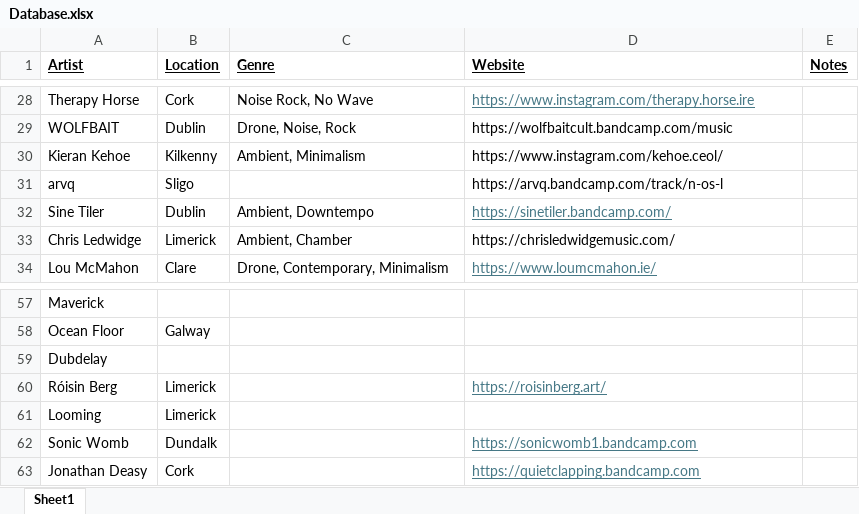
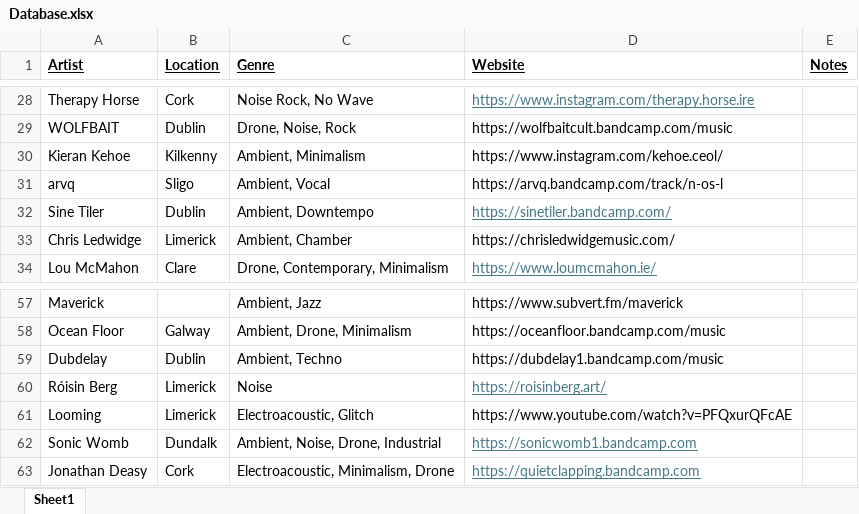
Before and after one commit to less-air/noise-island, an Excel workbook: Database.xlsx, sheet Sheet1, drawn as a sheet; only a part is shown, gaps mark what is left out; values as stored, in another font and other column widths than the file's, no borders; the diff covers the shown part only; the diff names each change by its address in the sheet, - before the commit and + after, or states it on an @@ line.

```diff
--- a/Database.xlsx (sheet Sheet1)
+++ b/Database.xlsx (sheet Sheet1)
-C31 (Genre): (empty)
+C31 (Genre): Ambient, Vocal
-C57 (Genre): (empty)
+C57 (Genre): Ambient, Jazz
-D57 (Website): (empty)
+D57 (Website): https://www.subvert.fm/maverick
-C58 (Genre): (empty)
+C58 (Genre): Ambient, Drone, Minimalism
-D58 (Website): (empty)
+D58 (Website): https://oceanfloor.bandcamp.com/music
-B59 (Location): (empty)
+B59 (Location): Dublin
-C59 (Genre): (empty)
+C59 (Genre): Ambient, Techno
-D59 (Website): (empty)
+D59 (Website): https://dubdelay1.bandcamp.com/music
-C60 (Genre): (empty)
+C60 (Genre): Noise
-C61 (Genre): (empty)
+C61 (Genre): Electroacoustic, Glitch
-D61 (Website): (empty)
+D61 (Website): https://www.youtube.com/watch?v=PFQxurQFcAE
-C62 (Genre): (empty)
+C62 (Genre): Ambient, Noise, Drone, Industrial
-C63 (Genre): (empty)
+C63 (Genre): Electroacoustic, Minimalism, Drone
```
Also changed, not shown: 33 edited cells elsewhere in this sheet.
